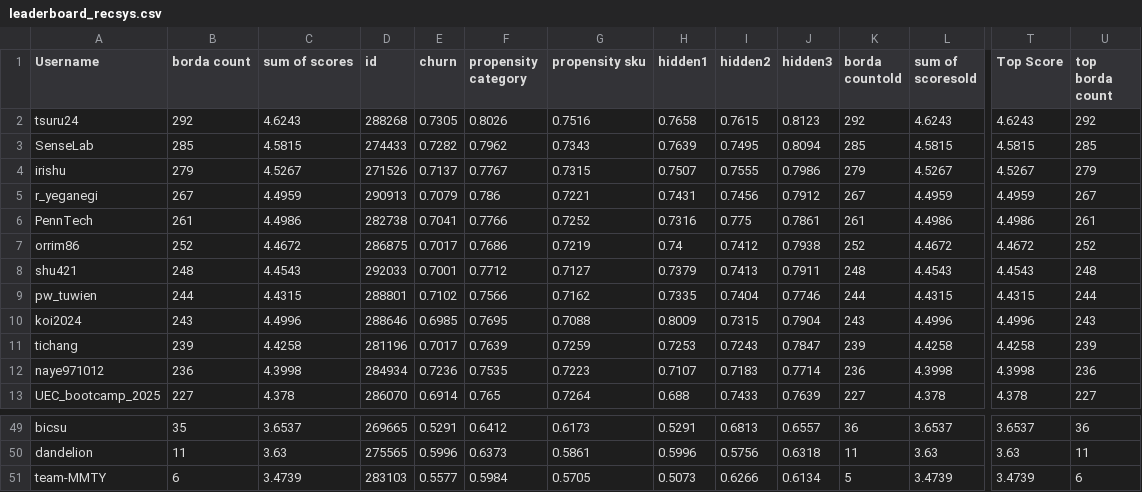
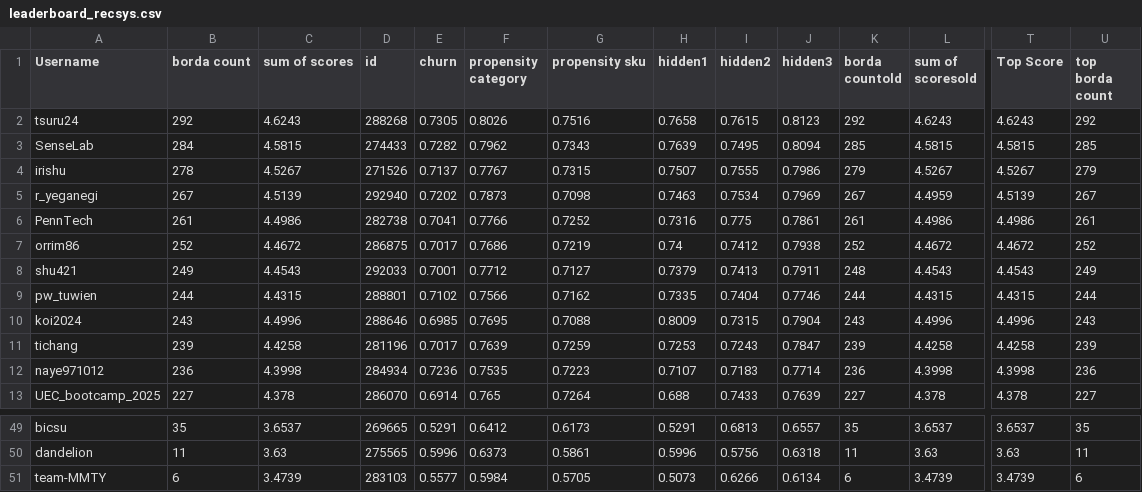
Before and after one commit to WittmannF/meli-challenge-leaderboard, a CSV file: leaderboard/leaderboard_recsys.csv, drawn as a sheet; only a part is shown, gaps mark what is left out; the diff covers the shown part only; the diff names each change by its address in the sheet, - before the commit and + after, or states it on an @@ line.

```diff
--- a/leaderboard/leaderboard_recsys.csv
+++ b/leaderboard/leaderboard_recsys.csv
-B3 (borda count): 285
+B3 (borda count): 284
-B4 (borda count): 279
+B4 (borda count): 278
-C5 (sum of scores): 4.4959
+C5 (sum of scores): 4.5139
-D5 (id): 290913
+D5 (id): 292940
-E5 (churn): 0.7079
+E5 (churn): 0.7202
-F5 (propensity category): 0.786
+F5 (propensity category): 0.7873
-G5 (propensity sku): 0.7221
+G5 (propensity sku): 0.7098
-H5 (hidden1): 0.7431
+H5 (hidden1): 0.7463
-I5 (hidden2): 0.7456
+I5 (hidden2): 0.7534
-J5 (hidden3): 0.7912
+J5 (hidden3): 0.7969
-T5 (Top Score): 4.4959
+T5 (Top Score): 4.5139
-B8 (borda count): 248
+B8 (borda count): 249
-U8 (top borda count): 248
+U8 (top borda count): 249
-K49 (borda countold): 36
+K49 (borda countold): 35
-U49 (top borda count): 36
+U49 (top borda count): 35
-K51 (borda countold): 5
+K51 (borda countold): 6
```
Also changed, not shown: 66 edited cells elsewhere in this file.
